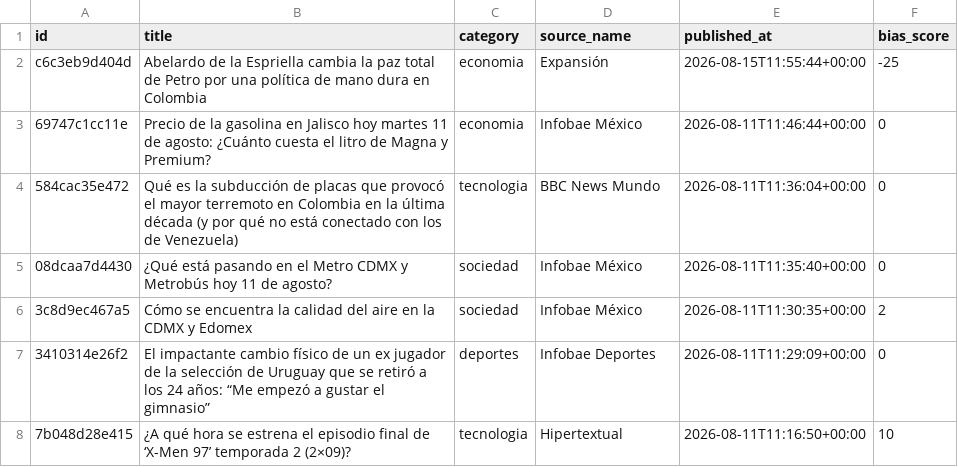
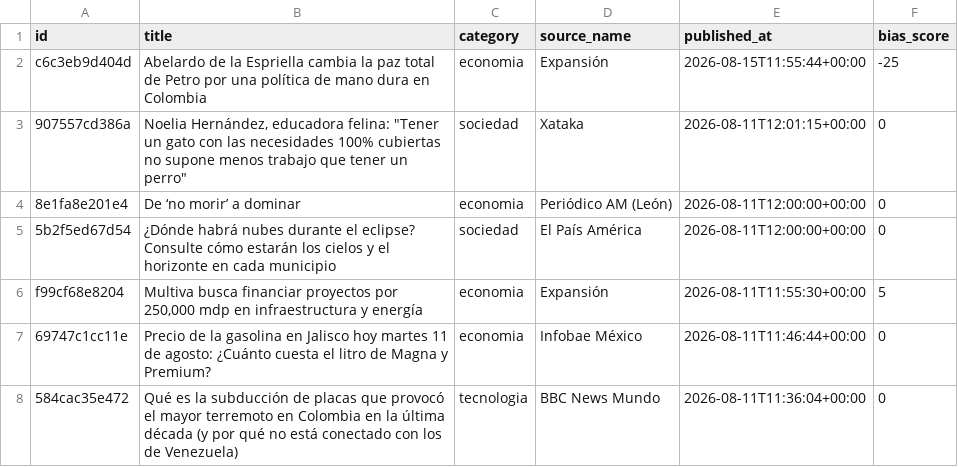
Before and after one commit to Marianomrz/ContextoWeb, a CSV file: historico.csv, drawn as a sheet; only a part is shown; the shorter side is filled out with more unchanged rows; the diff names each change by its address in the sheet, - before the commit and + after, or states it on an @@ line.

```diff
--- a/historico.csv
+++ b/historico.csv
+row 3: 907557cd386a | Noelia Hernández, educadora felina: "Tener un gato con las necesidades 100% cubiertas no supone menos trabajo que tener un perro" | sociedad | Xataka | 2026-08-11T12:01:15+00:00 | 0
+row 4: 8e1fa8e201e4 | De ‘no morir’ a dominar | economia | Periódico AM (León) | 2026-08-11T12:00:00+00:00 | 0
+row 5: 5b2f5ed67d54 | ¿Dónde habrá nubes durante el eclipse? Consulte cómo estarán los cielos y el horizonte en cada municipio | sociedad | El País América | 2026-08-11T12:00:00+00:00 | 0
+row 6: f99cf68e8204 | Multiva busca financiar proyectos por 250,000 mdp en infraestructura y energía | economia | Expansión | 2026-08-11T11:55:30+00:00 | 5
```
Also changed, not shown: 14 other files.
